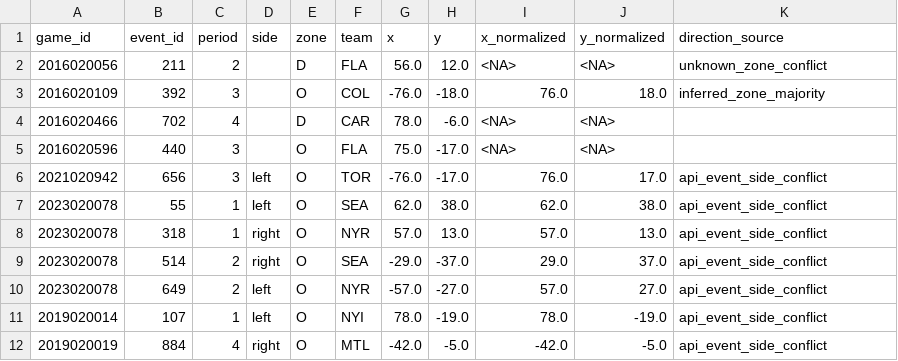
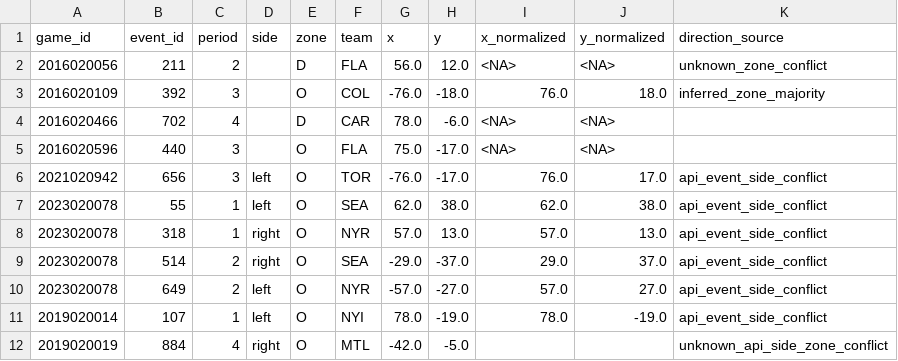
Before and after one commit to YasserJJJJ/ift3700-projet, a CSV file: docs/orientation_audit.csv, drawn as a sheet.

```diff
--- a/docs/orientation_audit.csv
+++ b/docs/orientation_audit.csv
@@ -11,2 +11,2 @@ game_id,event_id,period,side,zone,team,x,y,x_normalized,y_normalized,direction_s
 2019020014,107,1,left,O,NYI,78.0,-19.0,78.0,-19.0,api_event_side_conflict
-2019020019,884,4,right,O,MTL,-42.0,-5.0,-42.0,-5.0,api_event_side_conflict
+2019020019,884,4,right,O,MTL,-42.0,-5.0,,,unknown_api_side_zone_conflict
```
Also changed, not shown: 6 other files.
